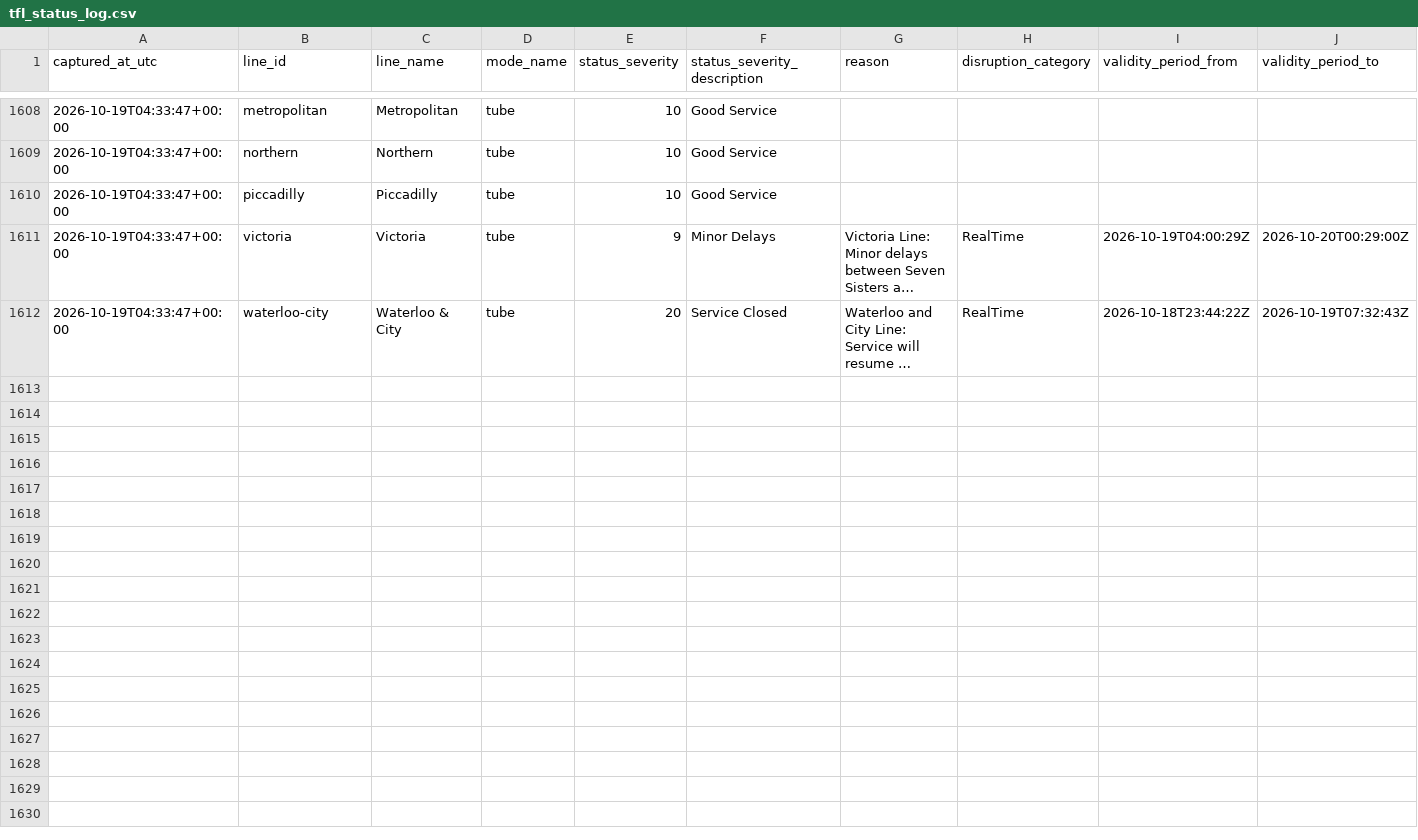
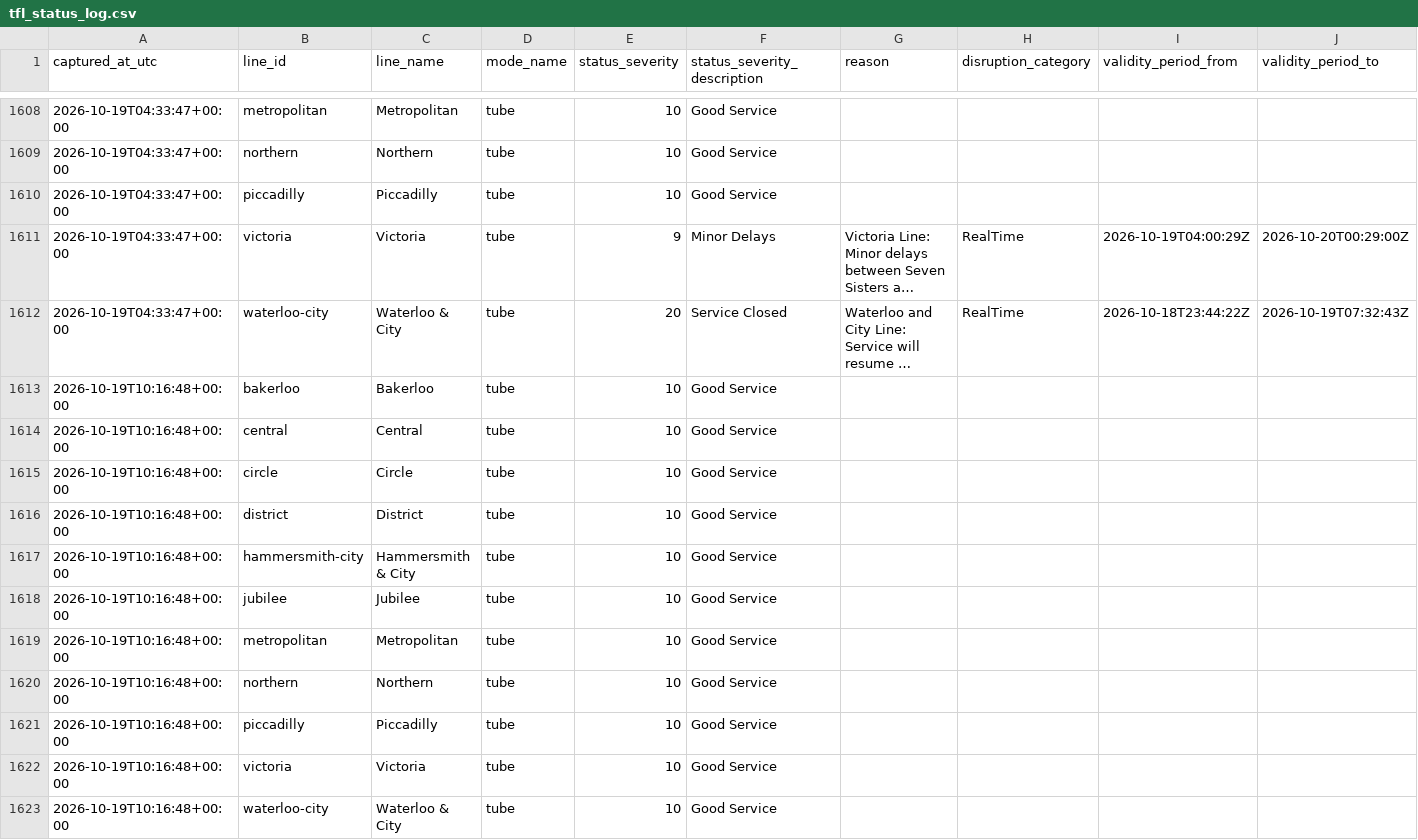
Before and after one commit to hitanshu8141/tfl-delay-dashboard, a CSV file: tfl_status_log.csv, drawn as a sheet; only a part is shown, gaps mark what is left out; long unchanged cells end in …; the diff names each change by its address in the sheet, - before the commit and + after, or states it on an @@ line.

```diff
--- a/tfl_status_log.csv
+++ b/tfl_status_log.csv
+row 1613: 2026-10-19T10:16:48+00:00 | bakerloo | Bakerloo | tube | 10 | Good Service
+row 1614: 2026-10-19T10:16:48+00:00 | central | Central | tube | 10 | Good Service
+row 1615: 2026-10-19T10:16:48+00:00 | circle | Circle | tube | 10 | Good Service
+row 1616: 2026-10-19T10:16:48+00:00 | district | District | tube | 10 | Good Service
+row 1617: 2026-10-19T10:16:48+00:00 | hammersmith-city | Hammersmith & City | tube | 10 | Good Service
+row 1618: 2026-10-19T10:16:48+00:00 | jubilee | Jubilee | tube | 10 | Good Service
+row 1619: 2026-10-19T10:16:48+00:00 | metropolitan | Metropolitan | tube | 10 | Good Service
+row 1620: 2026-10-19T10:16:48+00:00 | northern | Northern | tube | 10 | Good Service
+row 1621: 2026-10-19T10:16:48+00:00 | piccadilly | Piccadilly | tube | 10 | Good Service
+row 1622: 2026-10-19T10:16:48+00:00 | victoria | Victoria | tube | 10 | Good Service
+row 1623: 2026-10-19T10:16:48+00:00 | waterloo-city | Waterloo & City | tube | 10 | Good Service
```
